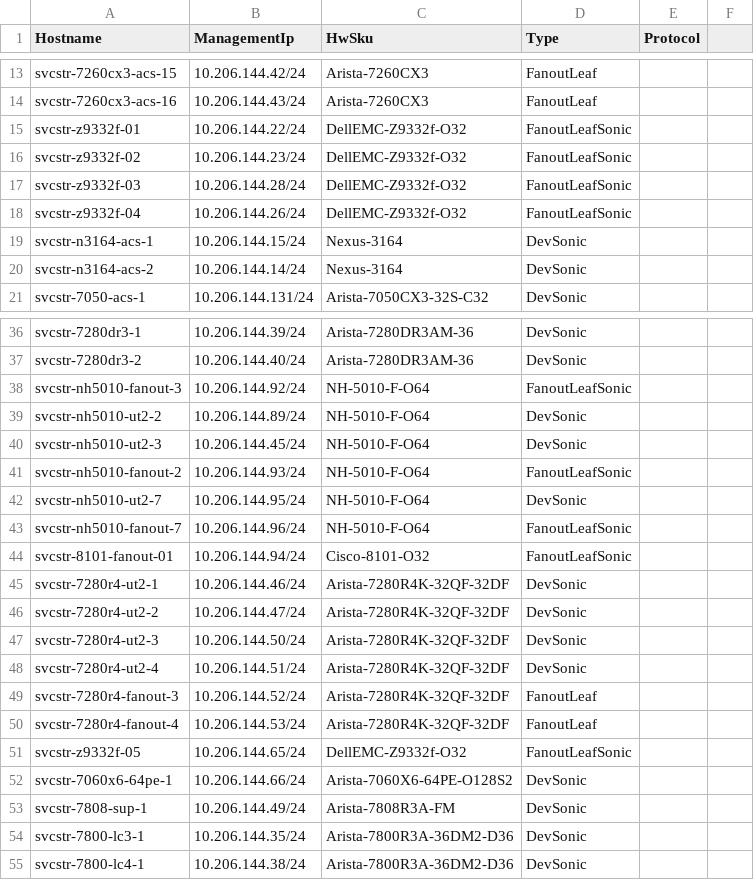
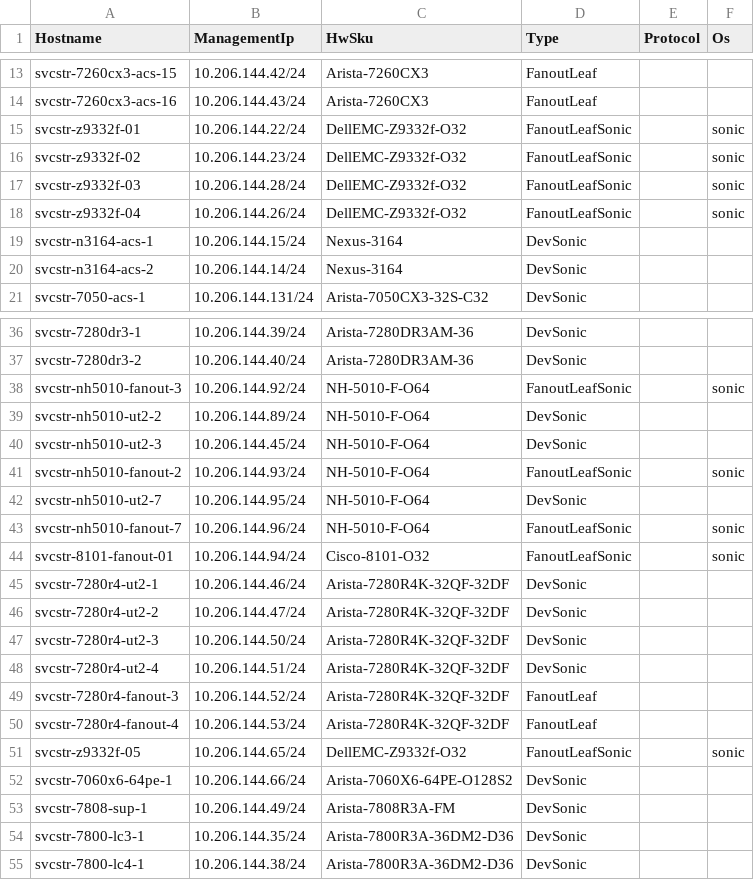
Before and after one commit to LinJin23/sonic-mgmt, a CSV file: ansible/files/sonic_strsvc_devices.csv, drawn as a sheet; only a part is shown, gaps mark what is left out; the diff names each change by its address in the sheet, - before the commit and + after, or states it on an @@ line.

```diff
--- a/ansible/files/sonic_strsvc_devices.csv
+++ b/ansible/files/sonic_strsvc_devices.csv
-F1: (empty)
+F1: Os
-F15:F18 (Os): (empty)
+F15:F18 (Os): sonic
-F38 (Os): (empty)
+F38 (Os): sonic
-F41 (Os): (empty)
+F41 (Os): sonic
-F43:F44 (Os): (empty)
+F43:F44 (Os): sonic
-F51 (Os): (empty)
+F51 (Os): sonic
```
Also changed, not shown: 3 other files.
